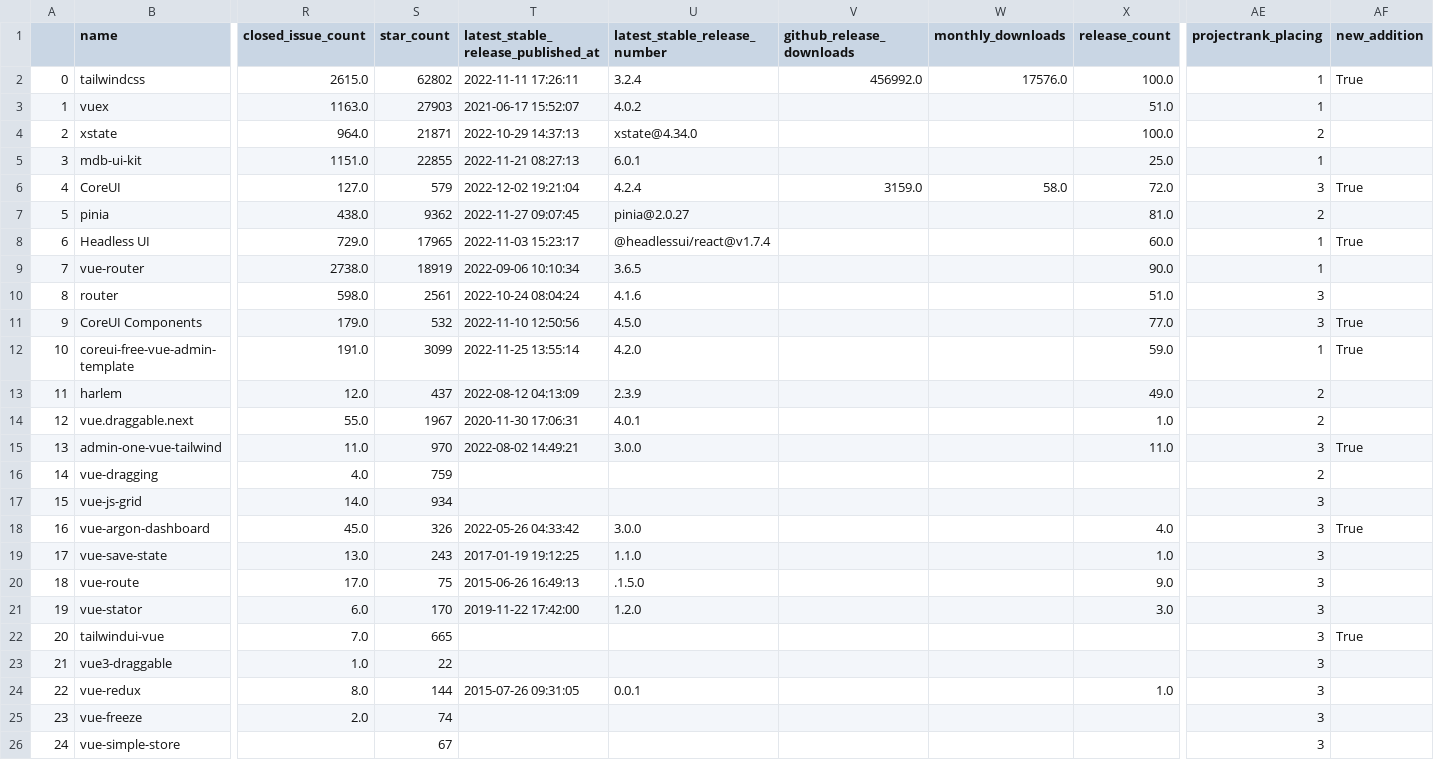
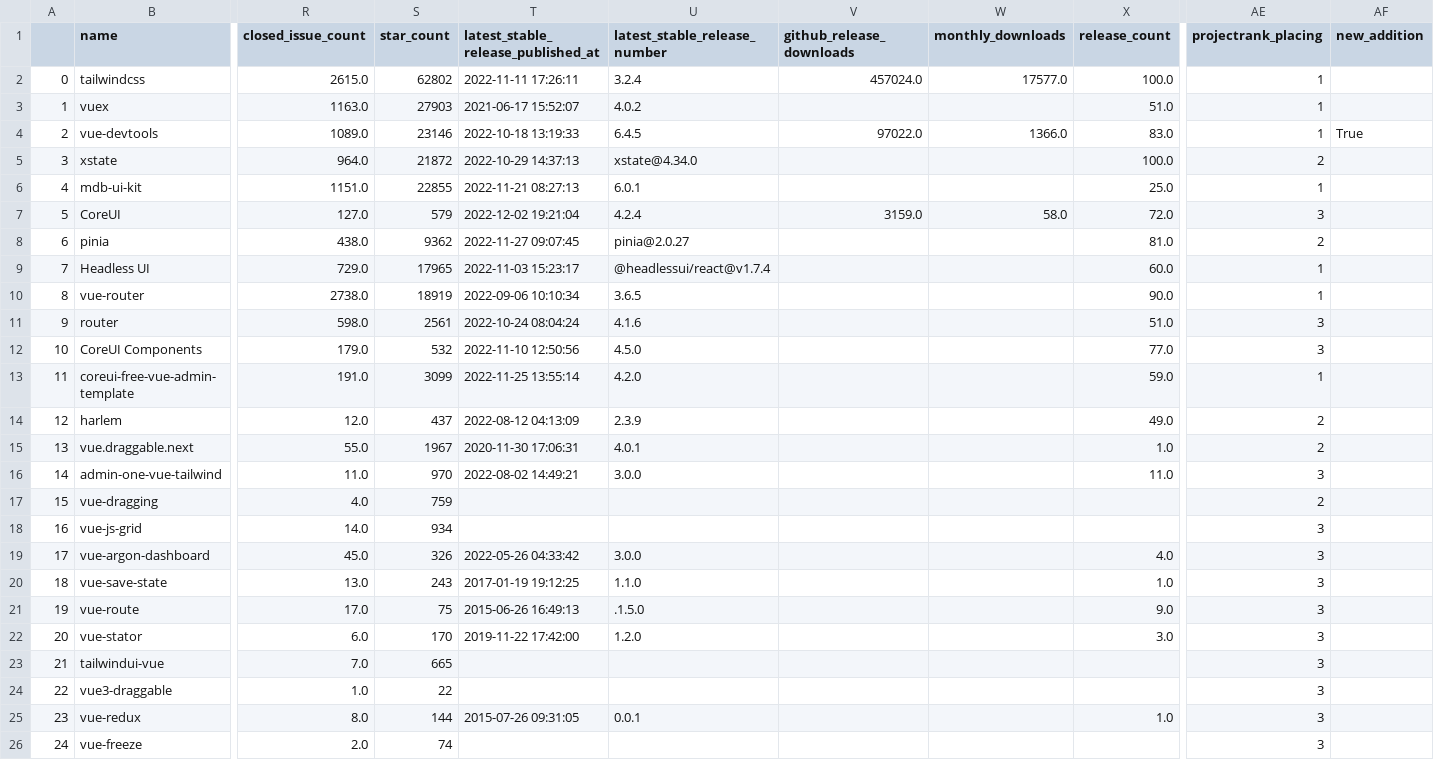
Before and after one commit to fkromer/best-of-vue, a CSV file: history/2022-12-03_projects.csv, drawn as a sheet; only a part is shown, gaps mark what is left out; the shorter side is filled out with more unchanged rows; addresses are those after the commit; rows hold the shown columns only; the diff names each change by its address in the sheet, - before the commit and + after, or states it on an @@ line.

```diff
--- a/history/2022-12-03_projects.csv
+++ b/history/2022-12-03_projects.csv
-V2 (github_release_downloads): 456992.0
+V2 (github_release_downloads): 457024.0
-W2 (monthly_downloads): 17576.0
+W2 (monthly_downloads): 17577.0
-AF2 (new_addition): True
+AF2 (new_addition): (empty)
+row 4: 2 | vue-devtools | 1089.0 | 23146 | 2022-10-18 13:19:33 | 6.4.5 | 97022.0 | 1366.0 | 83.0 | 1 | True
@@ column A renumbered from row 5 down @@
-S5 (star_count): 21871
+S5 (star_count): 21872
-AF7 (new_addition): True
+AF7 (new_addition): (empty)
-AF9 (new_addition): True
+AF9 (new_addition): (empty)
-AF12:AF13 (new_addition): True
+AF12:AF13 (new_addition): (empty)
-AF16 (new_addition): True
+AF16 (new_addition): (empty)
-AF19 (new_addition): True
+AF19 (new_addition): (empty)
-AF23 (new_addition): True
+AF23 (new_addition): (empty)
```
Also changed, not shown: 3 other files.
